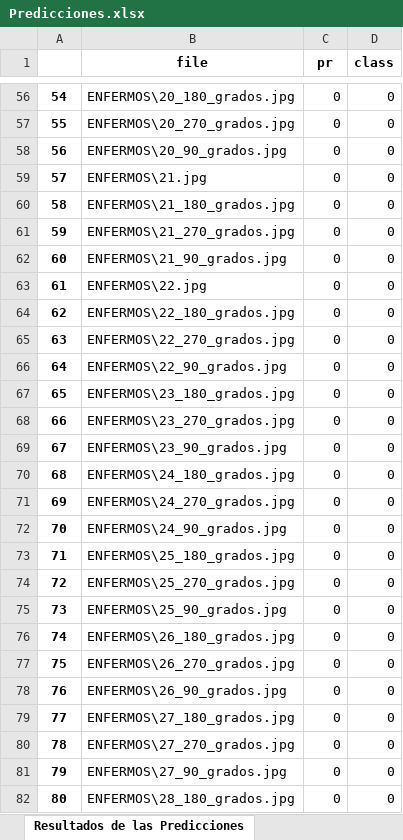
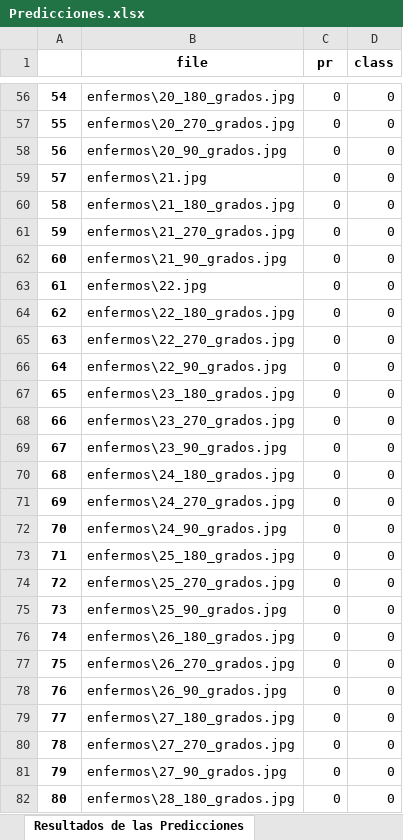
Before and after one commit to SaulUrtecho/Tesis, an Excel workbook: Thesis/METRICAS/Predicciones.xlsx, sheet Resultados de las Predicciones, drawn as a sheet; only a part is shown, gaps mark what is left out; values as stored, in another font and other column widths than the file's, no borders; the diff covers the shown part only; the diff names each change by its address in the sheet, - before the commit and + after, or states it on an @@ line.

```diff
--- a/Thesis/METRICAS/Predicciones.xlsx (sheet Resultados de las Predicciones)
+++ b/Thesis/METRICAS/Predicciones.xlsx (sheet Resultados de las Predicciones)
-B56 (file): ENFERMOS\20_180_grados.jpg
+B56 (file): enfermos\20_180_grados.jpg
-B57 (file): ENFERMOS\20_270_grados.jpg
+B57 (file): enfermos\20_270_grados.jpg
-B58 (file): ENFERMOS\20_90_grados.jpg
+B58 (file): enfermos\20_90_grados.jpg
-B59 (file): ENFERMOS\21.jpg
+B59 (file): enfermos\21.jpg
-B60 (file): ENFERMOS\21_180_grados.jpg
+B60 (file): enfermos\21_180_grados.jpg
-B61 (file): ENFERMOS\21_270_grados.jpg
+B61 (file): enfermos\21_270_grados.jpg
-B62 (file): ENFERMOS\21_90_grados.jpg
+B62 (file): enfermos\21_90_grados.jpg
-B63 (file): ENFERMOS\22.jpg
+B63 (file): enfermos\22.jpg
-B64 (file): ENFERMOS\22_180_grados.jpg
+B64 (file): enfermos\22_180_grados.jpg
-B65 (file): ENFERMOS\22_270_grados.jpg
+B65 (file): enfermos\22_270_grados.jpg
-B66 (file): ENFERMOS\22_90_grados.jpg
+B66 (file): enfermos\22_90_grados.jpg
-B67 (file): ENFERMOS\23_180_grados.jpg
+B67 (file): enfermos\23_180_grados.jpg
-B68 (file): ENFERMOS\23_270_grados.jpg
+B68 (file): enfermos\23_270_grados.jpg
-B69 (file): ENFERMOS\23_90_grados.jpg
+B69 (file): enfermos\23_90_grados.jpg
-B70 (file): ENFERMOS\24_180_grados.jpg
+B70 (file): enfermos\24_180_grados.jpg
-B71 (file): ENFERMOS\24_270_grados.jpg
+B71 (file): enfermos\24_270_grados.jpg
-B72 (file): ENFERMOS\24_90_grados.jpg
+B72 (file): enfermos\24_90_grados.jpg
-B73 (file): ENFERMOS\25_180_grados.jpg
+B73 (file): enfermos\25_180_grados.jpg
-B74 (file): ENFERMOS\25_270_grados.jpg
+B74 (file): enfermos\25_270_grados.jpg
-B75 (file): ENFERMOS\25_90_grados.jpg
+B75 (file): enfermos\25_90_grados.jpg
-B76 (file): ENFERMOS\26_180_grados.jpg
+B76 (file): enfermos\26_180_grados.jpg
-B77 (file): ENFERMOS\26_270_grados.jpg
+B77 (file): enfermos\26_270_grados.jpg
-B78 (file): ENFERMOS\26_90_grados.jpg
+B78 (file): enfermos\26_90_grados.jpg
-B79 (file): ENFERMOS\27_180_grados.jpg
+B79 (file): enfermos\27_180_grados.jpg
-B80 (file): ENFERMOS\27_270_grados.jpg
+B80 (file): enfermos\27_270_grados.jpg
-B81 (file): ENFERMOS\27_90_grados.jpg
+B81 (file): enfermos\27_90_grados.jpg
-B82 (file): ENFERMOS\28_180_grados.jpg
+B82 (file): enfermos\28_180_grados.jpg
```
Also changed, not shown: 473 edited cells elsewhere in this sheet, 18 other files.
